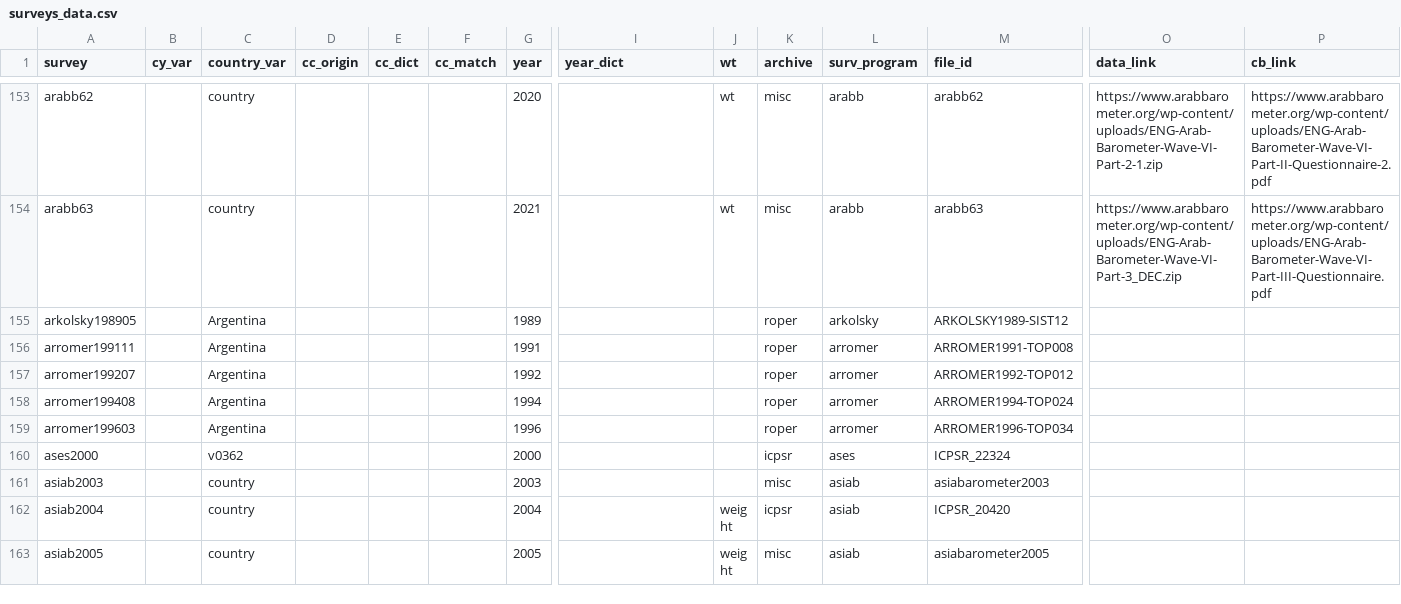
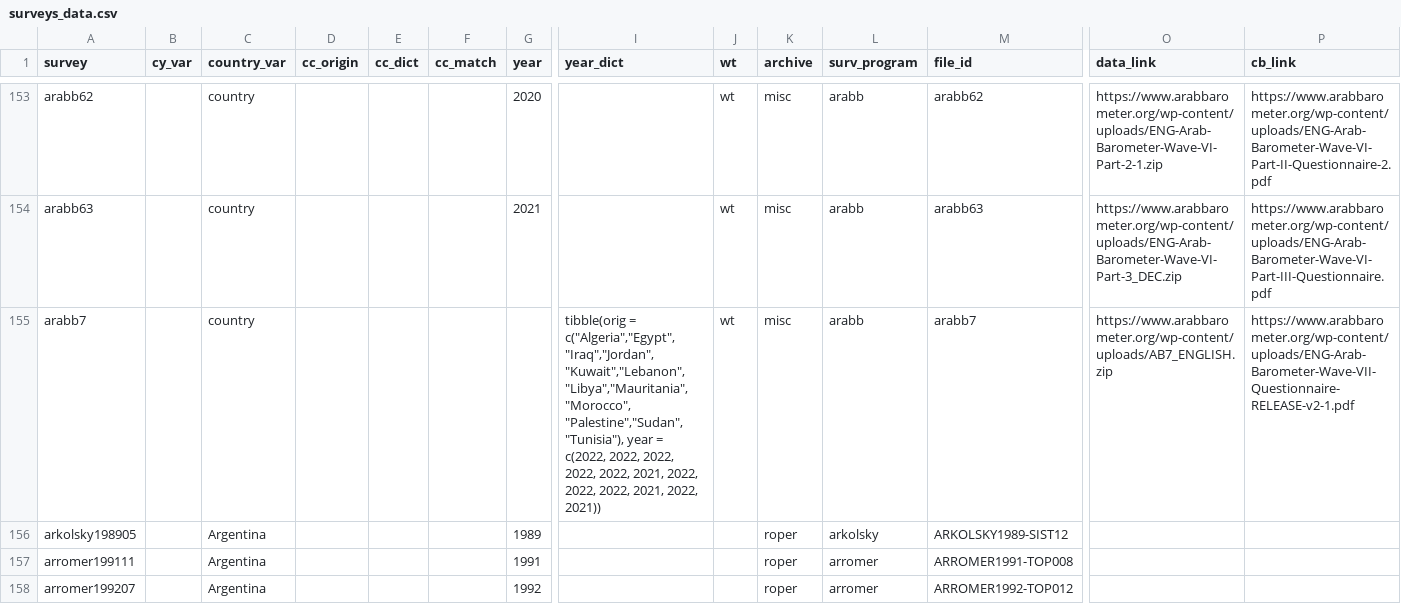
Before and after one commit to fsolt/DCPOtools, a CSV file: data/surveys_data.csv, drawn as a sheet; only a part is shown, gaps mark what is left out; the shorter side is filled out with more unchanged rows; rows hold the shown columns only; the diff names each change by its address in the sheet, - before the commit and + after, or states it on an @@ line.

Commit message:
add arabb7

```diff
--- a/data/surveys_data.csv
+++ b/data/surveys_data.csv
+row 155: arabb7 |  | country |  |  |  |  | tibble(orig = c("Algeria","Egypt","Iraq","Jordan","Kuwait","Lebanon","Libya","Mauritania","Morocco", "Palestine","Sudan","Tunisia"), year = c(2022, 2022, 2022, 2022, 2022, 2021, 2022, 2022, 2022, 2021, 2022, 2021)) | wt | misc | arabb | arabb7 | https://www.arabbarometer.org/wp-content/uploads/AB7_ENGLISH.zip | https://www.arabbarometer.org/wp-content/uploads/ENG-Arab-Barometer-Wave-VII-Questionnaire-RELEASE-v2-1.pdf
```
Also changed, not shown: 1 other file.
